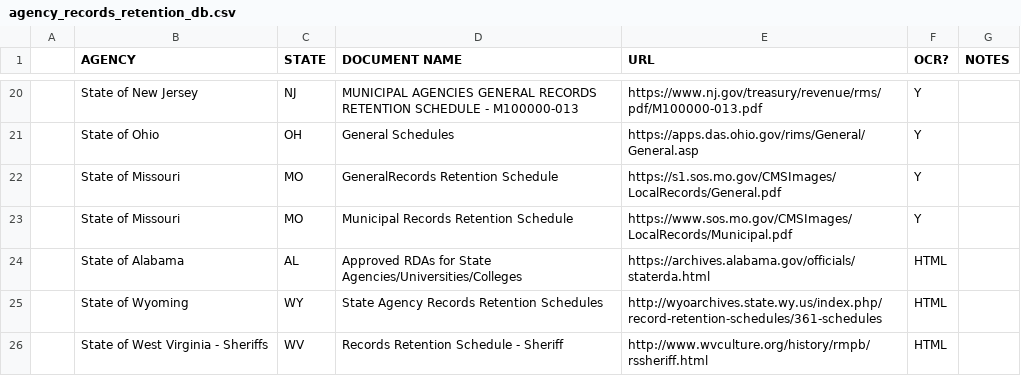
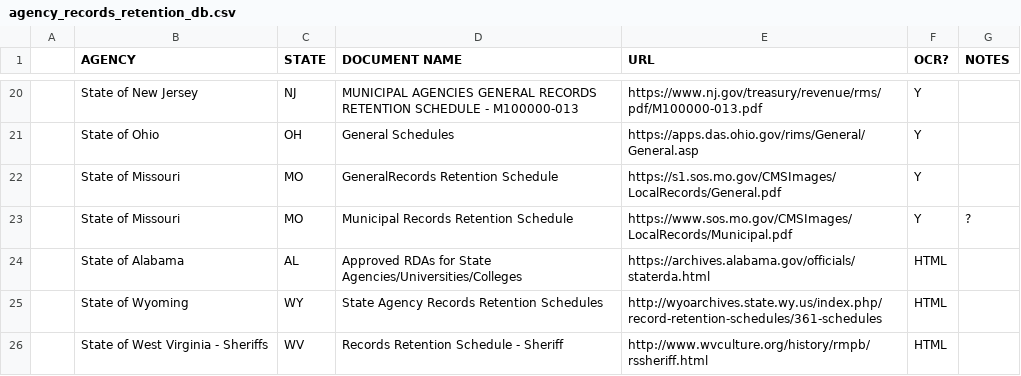
Before and after one commit to RooneyMcNibNug/FOIA, a CSV file: Research/agency_records_retention_db.csv, drawn as a sheet; only a part is shown, gaps mark what is left out.

Commit message:
Update agency_records_retention_db.csv

```diff
--- a/Research/agency_records_retention_db.csv
+++ b/Research/agency_records_retention_db.csv
@@ -22,3 +22,3 @@
 ,State of Missouri,MO,GeneralRecords Retention Schedule,https://s1.sos.mo.gov/CMSImages/LocalRecords/General.pdf,Y,
-,State of Missouri,MO,Municipal Records Retention Schedule,https://www.sos.mo.gov/CMSImages/LocalRecords/Municipal.pdf,Y,
+,State of Missouri,MO,Municipal Records Retention Schedule,https://www.sos.mo.gov/CMSImages/LocalRecords/Municipal.pdf,Y,?
 ,State of Alabama,AL,Approved RDAs for State Agencies/Universities/Colleges,https://archives.alabama.gov/officials/staterda.html,HTML
```
